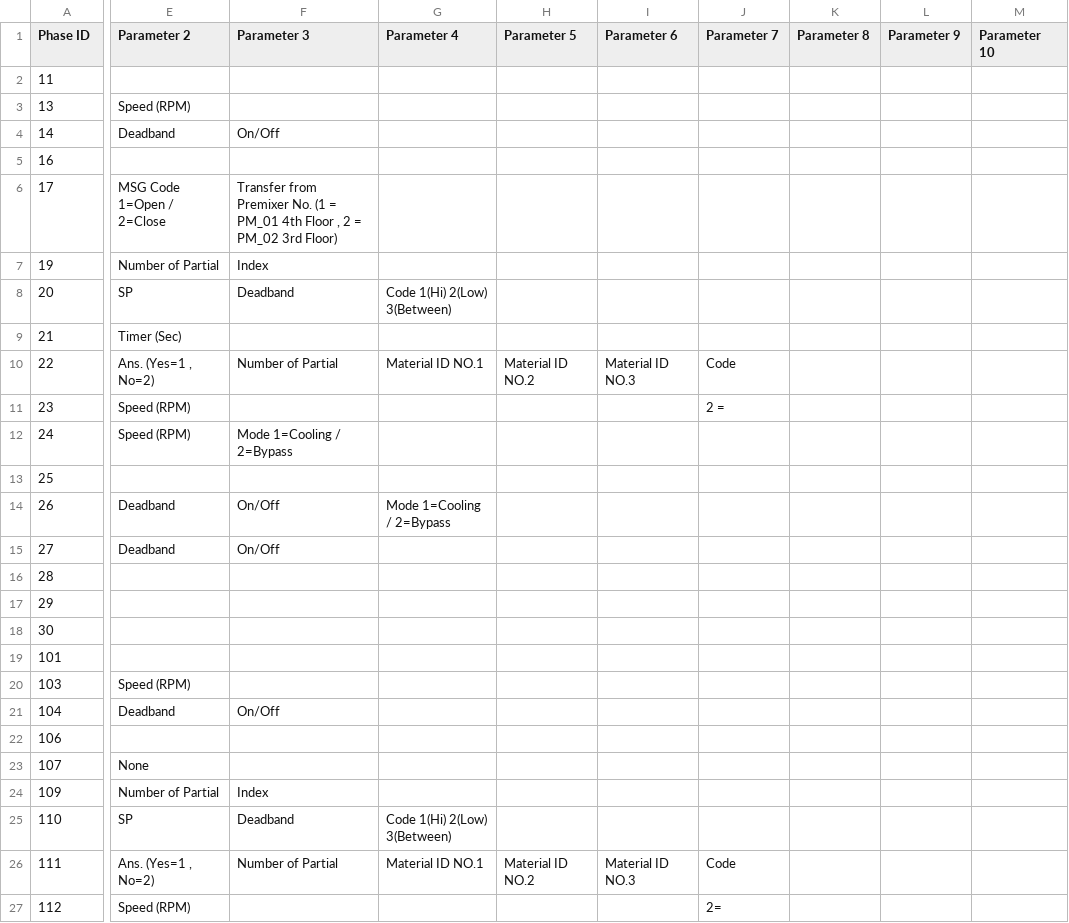
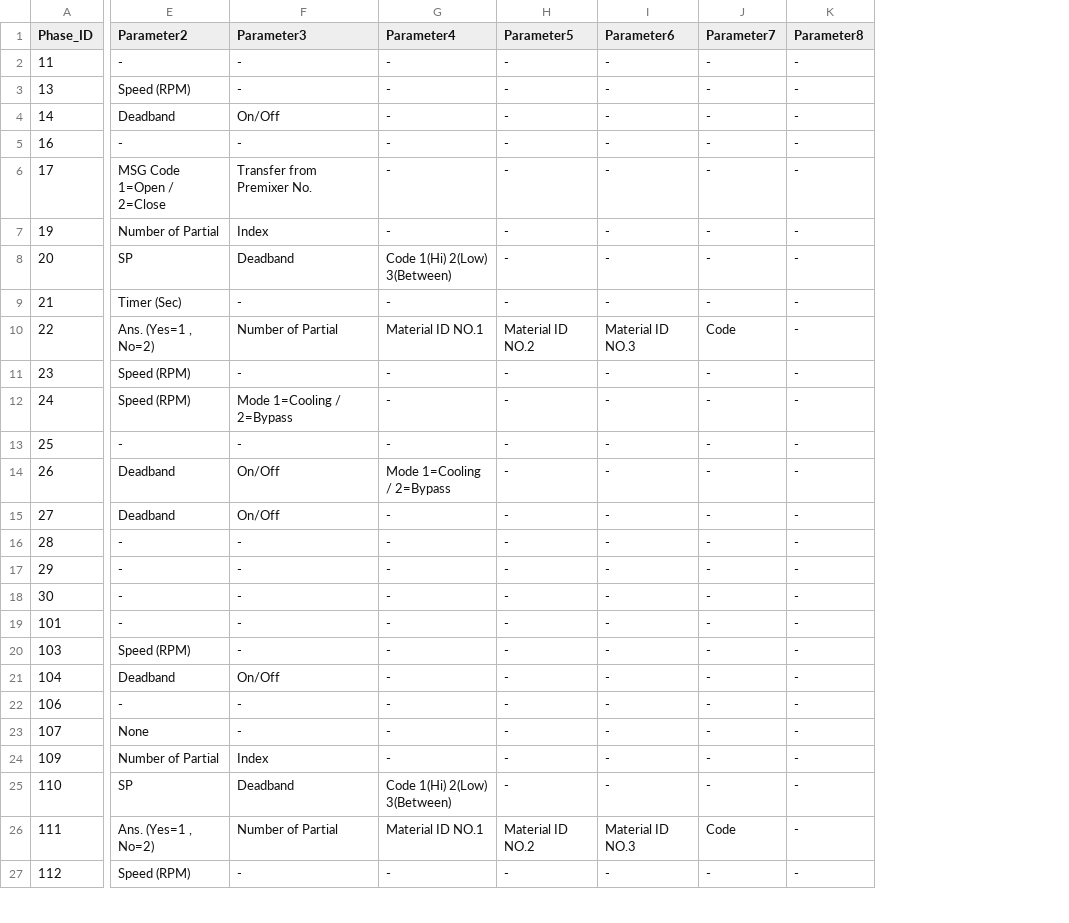
Before and after one commit to bas-pattharapol/Report_DDEMAL, a CSV file: web/Book1.csv, drawn as a sheet; only a part is shown, gaps mark what is left out; removed rows and columns are numbered as before the commit, all else as after; the diff covers the shown part only; the diff names each change by its address in the sheet, - before the commit and + after, or states it on an @@ line.

```diff
--- a/web/Book1.csv
+++ b/web/Book1.csv
-column H (Parameter 5), rows 10-26: Material ID NO.2 |  |  |  |  |  |  |  |  |  |  |  |  |  |  |  | Material ID NO.2
-column I (Parameter 6), rows 10-26: Material ID NO.3 |  |  |  |  |  |  |  |  |  |  |  |  |  |  |  | Material ID NO.3
-column J (Parameter 7), rows 10-27: Code | 2 = |  |  |  |  |  |  |  |  |  |  |  |  |  |  | Code | 2=
-column K (Parameter 8), empty
-column L (Parameter 9), empty
-column M (Parameter 10), empty
+column H (Parameter5), rows 2-27: - | - | - | - | - | - | - | - | Material ID NO.2 | - | - | - | - | - | - | - | - | - | - | - | - | - | - | - | Material ID NO.2 | -
+column I (Parameter6), rows 2-27: - | - | - | - | - | - | - | - | Material ID NO.3 | - | - | - | - | - | - | - | - | - | - | - | - | - | - | - | Material ID NO.3 | -
+column J (Parameter7), rows 2-27: - | - | - | - | - | - | - | - | Code | - | - | - | - | - | - | - | - | - | - | - | - | - | - | - | Code | -
+column K (Parameter8), rows 2-27: all -
-A1: Phase ID
+A1: Phase_ID
-E1: Parameter 2
+E1: Parameter2
-F1: Parameter 3
+F1: Parameter3
-G1: Parameter 4
+G1: Parameter4
-E2 (Parameter2): (empty)
+E2 (Parameter2): -
-F2:F3 (Parameter3): (empty)
+F2:F3 (Parameter3): -
-G2:G7 (Parameter4): (empty)
+G2:G7 (Parameter4): -
-E5 (Parameter2): (empty)
+E5 (Parameter2): -
-F5 (Parameter3): (empty)
+F5 (Parameter3): -
-F6 (Parameter3): …Premixer No. (1 = PM_01 4th Floor , 2 = PM_02 3rd Floor)
+F6 (Parameter3): …Premixer No.
-F9 (Parameter3): (empty)
+F9 (Parameter3): -
-G9 (Parameter4): (empty)
+G9 (Parameter4): -
-F11 (Parameter3): (empty)
+F11 (Parameter3): -
-G11:G13 (Parameter4): (empty)
+G11:G13 (Parameter4): -
-E13 (Parameter2): (empty)
+E13 (Parameter2): -
-F13 (Parameter3): (empty)
+F13 (Parameter3): -
-G15:G24 (Parameter4): (empty)
+G15:G24 (Parameter4): -
-E16:E19 (Parameter2): (empty)
+E16:E19 (Parameter2): -
-F16:F20 (Parameter3): (empty)
+F16:F20 (Parameter3): -
-E22 (Parameter2): (empty)
+E22 (Parameter2): -
-F22:F23 (Parameter3): (empty)
+F22:F23 (Parameter3): -
-F27 (Parameter3): (empty)
+F27 (Parameter3): -
-G27 (Parameter4): (empty)
+G27 (Parameter4): -
```
Also changed, not shown: 76 edited cells elsewhere in this file, 2 other files.
